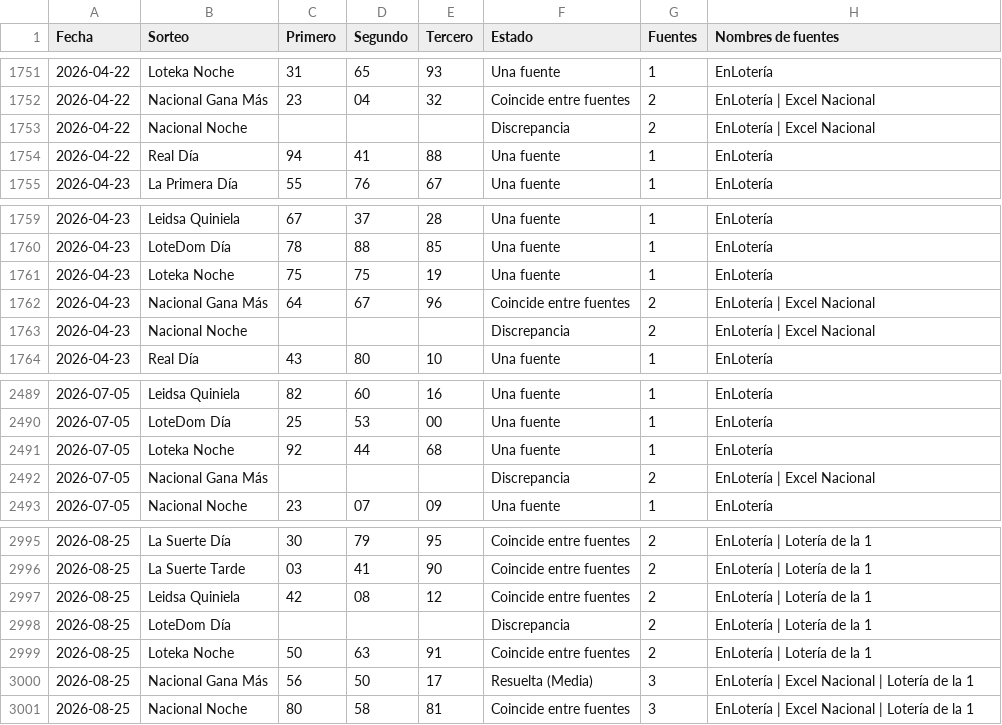
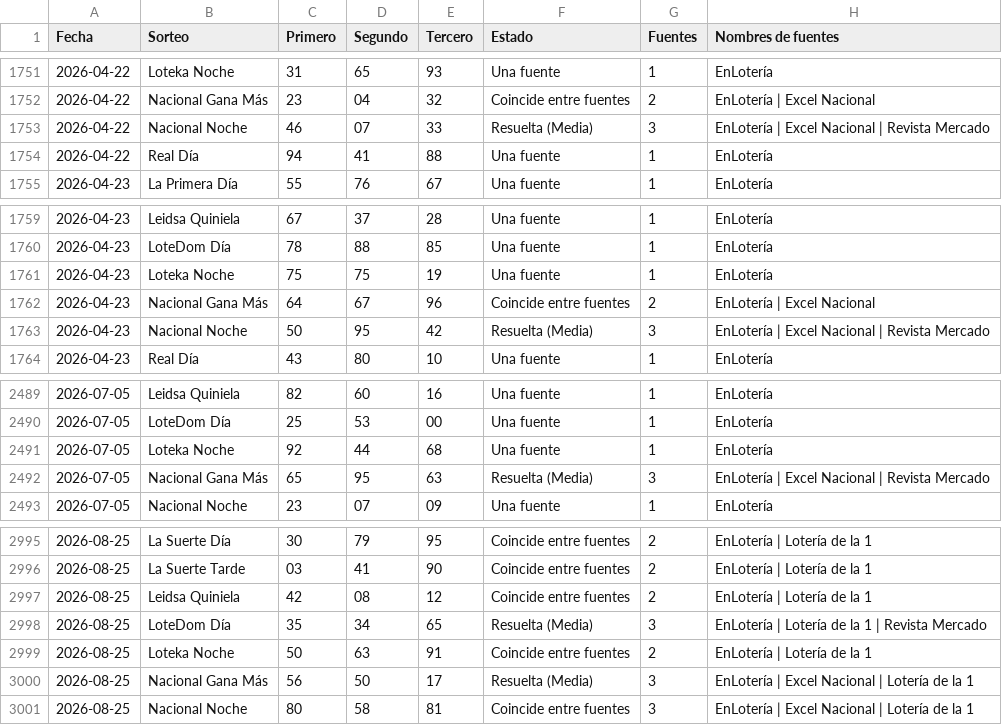
Before and after one commit to Blesseddas/Cpfy-ltrias, a CSV file: datos/quinielas.csv, drawn as a sheet; only a part is shown, gaps mark what is left out.

```diff
--- a/datos/quinielas.csv
+++ b/datos/quinielas.csv
@@ -1752,3 +1752,3 @@
 2026-04-22,Nacional Gana Más,23,04,32,Coincide entre fuentes,2,EnLotería | Excel Nacional
-2026-04-22,Nacional Noche,,,,Discrepancia,2,EnLotería | Excel Nacional
+2026-04-22,Nacional Noche,46,07,33,Resuelta (Media),3,EnLotería | Excel Nacional | Revista Mercado
 2026-04-22,Real Día,94,41,88,Una fuente,1,EnLotería
@@ -1762,3 +1762,3 @@
 2026-04-23,Nacional Gana Más,64,67,96,Coincide entre fuentes,2,EnLotería | Excel Nacional
-2026-04-23,Nacional Noche,,,,Discrepancia,2,EnLotería | Excel Nacional
+2026-04-23,Nacional Noche,50,95,42,Resuelta (Media),3,EnLotería | Excel Nacional | Revista Mercado
 2026-04-23,Real Día,43,80,10,Una fuente,1,EnLotería
@@ -2491,3 +2491,3 @@
 2026-07-05,Loteka Noche,92,44,68,Una fuente,1,EnLotería
-2026-07-05,Nacional Gana Más,,,,Discrepancia,2,EnLotería | Excel Nacional
+2026-07-05,Nacional Gana Más,65,95,63,Resuelta (Media),3,EnLotería | Excel Nacional | Revista Mercado
 2026-07-05,Nacional Noche,23,07,09,Una fuente,1,EnLotería
@@ -2997,3 +2997,3 @@
 2026-08-25,Leidsa Quiniela,42,08,12,Coincide entre fuentes,2,EnLotería | Lotería de la 1
-2026-08-25,LoteDom Día,,,,Discrepancia,2,EnLotería | Lotería de la 1
+2026-08-25,LoteDom Día,35,34,65,Resuelta (Media),3,EnLotería | Lotería de la 1 | Revista Mercado
 2026-08-25,Loteka Noche,50,63,91,Coincide entre fuentes,2,EnLotería | Lotería de la 1
```
Also changed, not shown: datos/discrepancias.csv, 1 other file.
